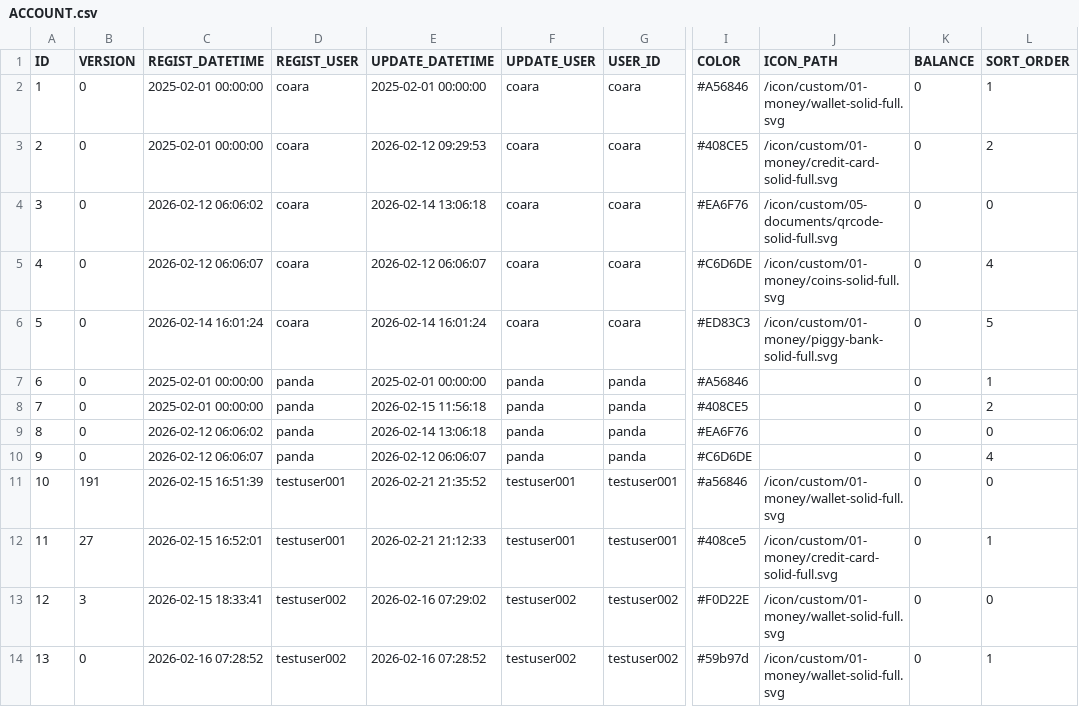
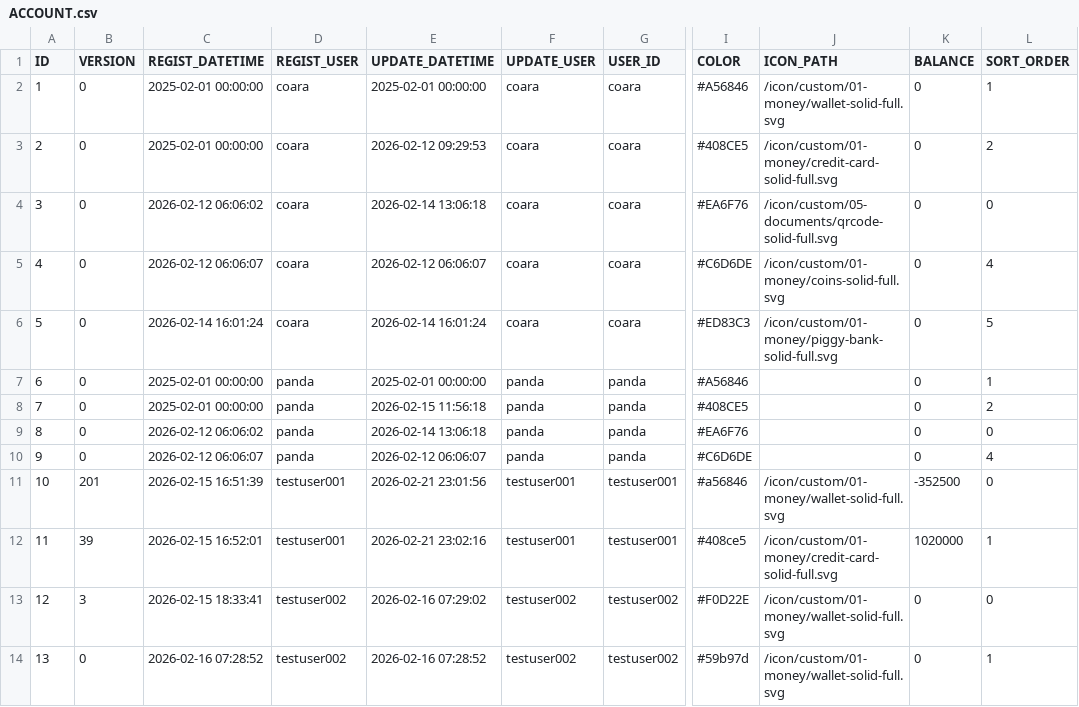
Before and after one commit to ProGTST/LifePlanApp, a CSV file: public/data/ACCOUNT.csv, drawn as a sheet; only a part is shown, gaps mark what is left out; the diff names each change by its address in the sheet, - before the commit and + after, or states it on an @@ line.

```diff
--- a/public/data/ACCOUNT.csv
+++ b/public/data/ACCOUNT.csv
-B11 (VERSION): 191
+B11 (VERSION): 201
-E11 (UPDATE_DATETIME): 2026-02-21 21:35:52
+E11 (UPDATE_DATETIME): 2026-02-21 23:01:56
-K11 (BALANCE): 0
+K11 (BALANCE): -352500
-B12 (VERSION): 27
+B12 (VERSION): 39
-E12 (UPDATE_DATETIME): 2026-02-21 21:12:33
+E12 (UPDATE_DATETIME): 2026-02-21 23:02:16
-K12 (BALANCE): 0
+K12 (BALANCE): 1020000
```
Also changed, not shown: public/data/TRANSACTION.csv, public/data/TRANSACTION_MONTHLY.csv, 1 other file.
